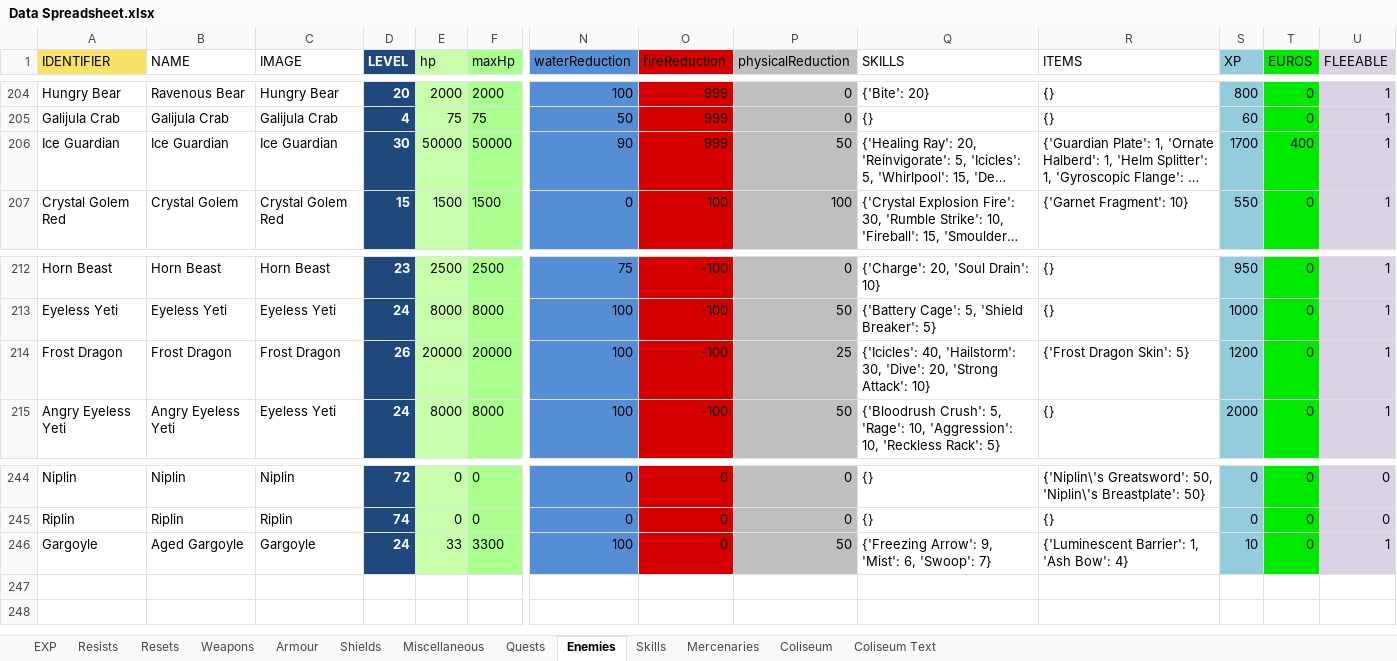
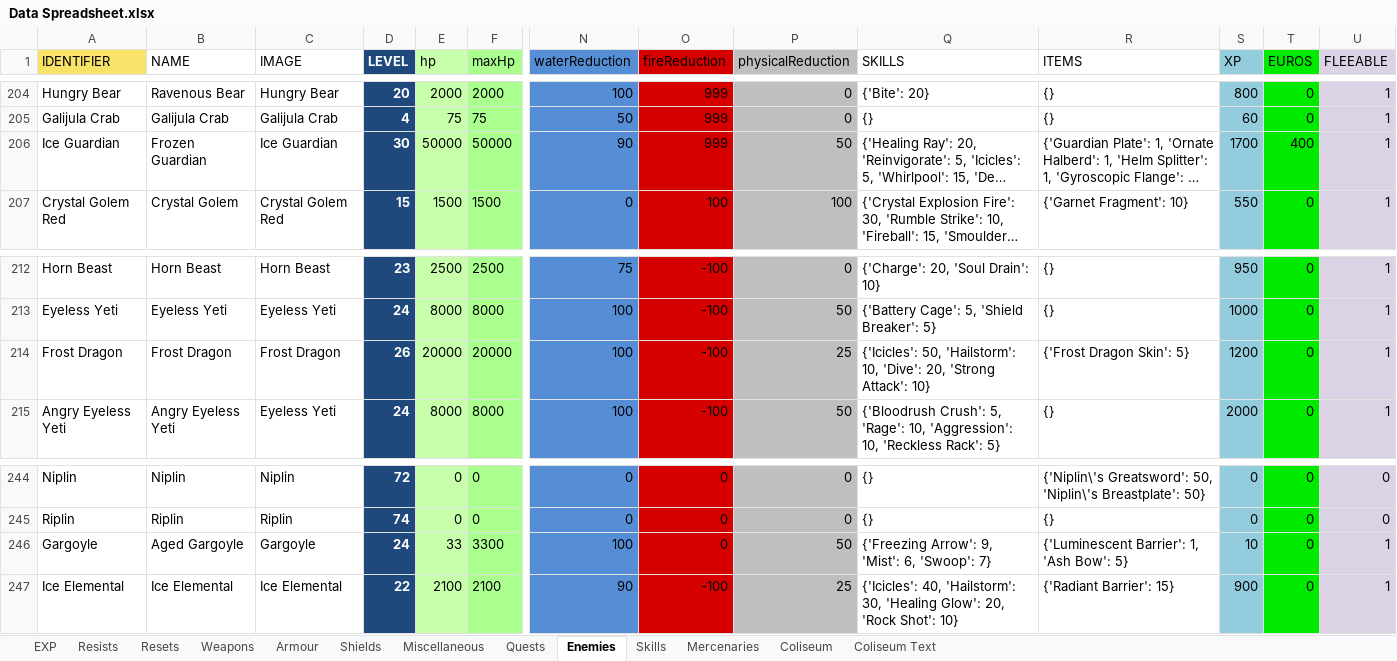
Before and after one commit to 1bengardner/toshes-quest-ii, an Excel workbook: data/Data Spreadsheet.xlsx, sheet Enemies, drawn as a sheet; only a part is shown, gaps mark what is left out; long unchanged cells end in …; values as stored, in another font and other column widths than the file's, no borders; rows hold the shown columns only; the diff names each change by its address in the sheet, - before the commit and + after, or states it on an @@ line.

Commit message:
Make improvements to Fartooq Hold
- Give Oracular Orb a separate tile
- Add a new monster to the orb tile
- Rename Ice Guardian for more name variation
- Make map colour more suitable
- Fix completion flag in Adriatic Sea

```diff
--- a/data/Data Spreadsheet.xlsx (sheet Enemies)
+++ b/data/Data Spreadsheet.xlsx (sheet Enemies)
-B206 (NAME): Ice Guardian
+B206 (NAME): Frozen Guardian
-Q214 (SKILLS): {'Icicles': 40, 'Hailstorm': 30, 'Dive': 20,…
+Q214 (SKILLS): {'Icicles': 50, 'Hailstorm': 10, 'Dive': 20,…
-R246 (ITEMS): {'Luminescent Barrier': 1, 'Ash Bow': 4}
+R246 (ITEMS): {'Luminescent Barrier': 1, 'Ash Bow': 5}
+row 247: Ice Elemental | Ice Elemental | Ice Elemental | 22 | 2100 | 2100 | 90 | -100 | 25 | {'Icicles': 40, 'Hailstorm': 30, 'Healing Glow': 20, 'Rock Shot': 10} | {'Radiant Barrier': 15} | 900 | 0 | 1
```
Also changed, not shown: sheet Quests, sheet Weapons, charts or pictures, 5 other files.
